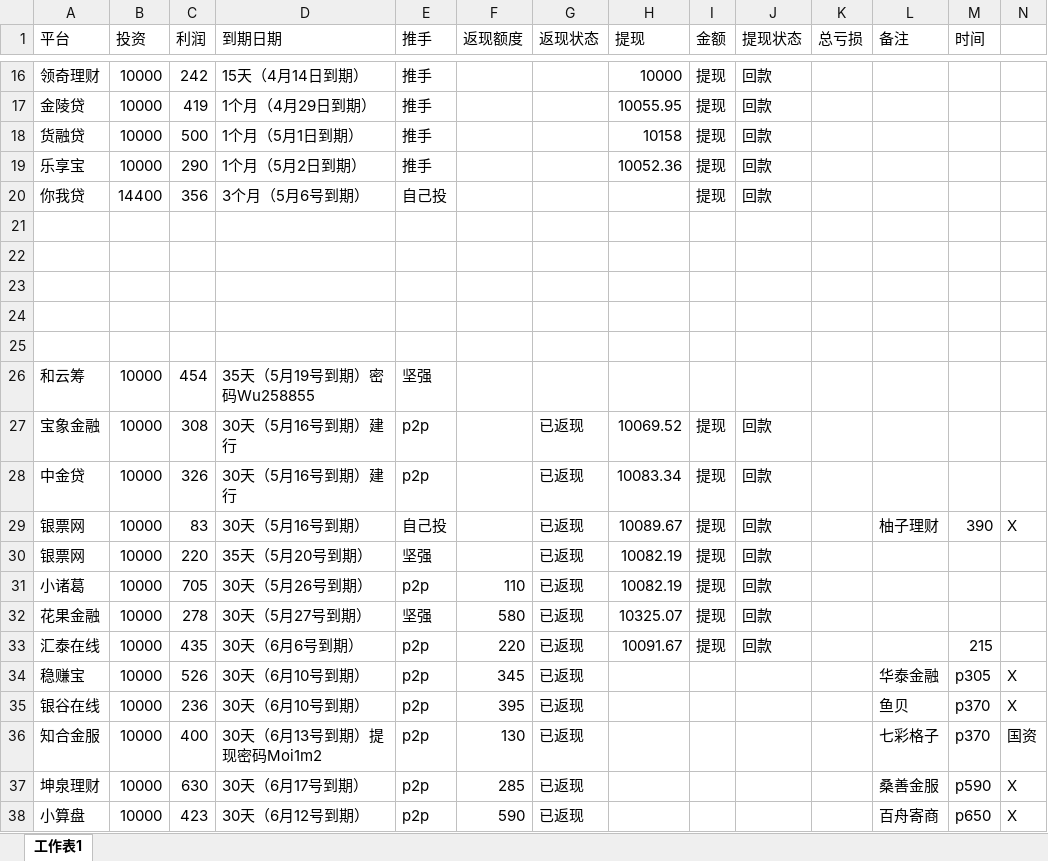
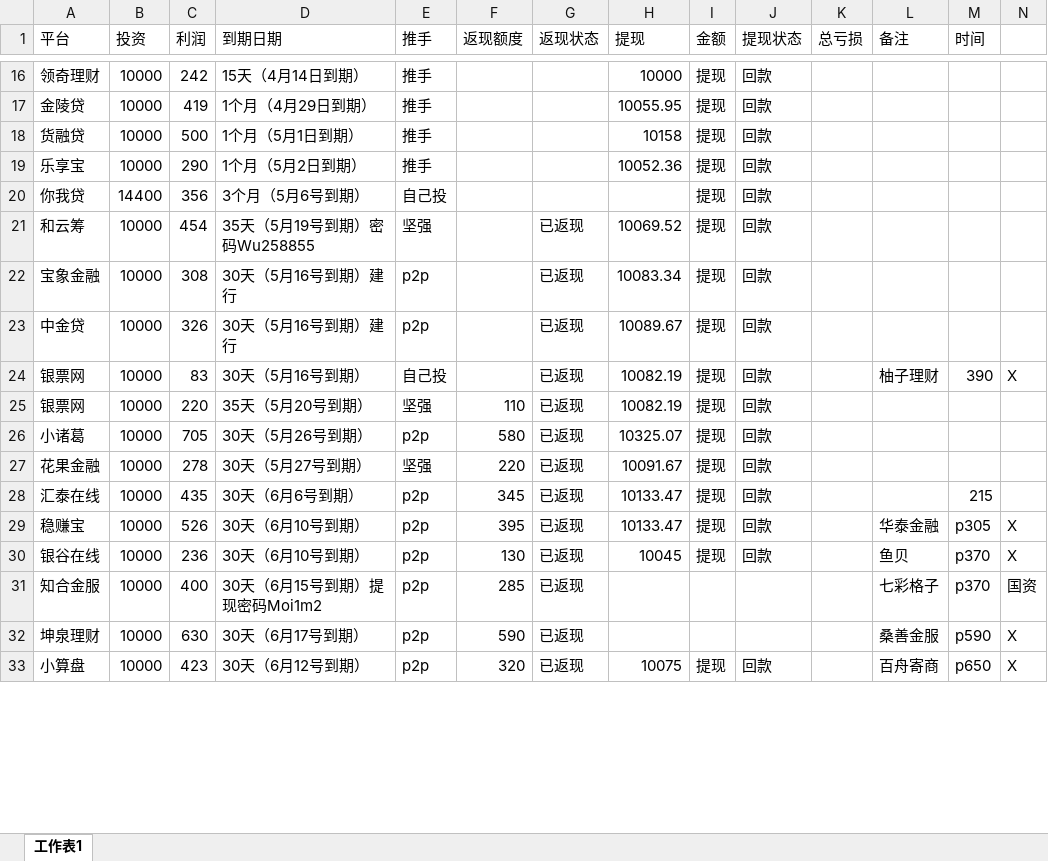
Before and after one commit to YanjiangWu/LiCai-wyj, an Excel workbook: 理财.xlsx, sheet 工作表1, drawn as a sheet; only a part is shown, gaps mark what is left out; values as stored, in another font and other column widths than the file's, no cell formats; removed rows and columns are numbered as before the commit, all else as after; the diff covers the shown part only; the diff names each change by its address in the sheet, - before the commit and + after, or states it on an @@ line.

Commit message:
234745678

```diff
--- a/理财.xlsx (sheet 工作表1)
+++ b/理财.xlsx (sheet 工作表1)
-row 21: (empty)
-row 22: (empty)
-row 23: (empty)
-row 24: (empty)
-row 25: (empty)
-G21 (返现状态): (empty)
+G21 (返现状态): 已返现
-H21 (提现): (empty)
+H21 (提现): 10069.52
-I21 (金额): (empty)
+I21 (金额): 提现
-J21 (提现状态): (empty)
+J21 (提现状态): 回款
-H22 (提现): 10069.52
+H22 (提现): 10083.34
-H23 (提现): 10083.34
+H23 (提现): 10089.67
-H24 (提现): 10089.67
+H24 (提现): 10082.19
-F25 (返现额度): (empty)
+F25 (返现额度): 110
-F26 (返现额度): 110
+F26 (返现额度): 580
-H26 (提现): 10082.19
+H26 (提现): 10325.07
-F27 (返现额度): 580
+F27 (返现额度): 220
-H27 (提现): 10325.07
+H27 (提现): 10091.67
-F28 (返现额度): 220
+F28 (返现额度): 345
-H28 (提现): 10091.67
+H28 (提现): 10133.47
-F29 (返现额度): 345
+F29 (返现额度): 395
-H29 (提现): (empty)
+H29 (提现): 10133.47
-I29:I30 (金额): (empty)
+I29:I30 (金额): 提现
-J29:J30 (提现状态): (empty)
+J29:J30 (提现状态): 回款
-F30 (返现额度): 395
+F30 (返现额度): 130
-H30 (提现): (empty)
+H30 (提现): 10045
-D31 (到期日期): 30天（6月13号到期）提现密码Moi1m2
+D31 (到期日期): 30天（6月15号到期）提现密码Moi1m2
-F31 (返现额度): 130
+F31 (返现额度): 285
-F32 (返现额度): 285
+F32 (返现额度): 590
-F33 (返现额度): 590
+F33 (返现额度): 320
-H33 (提现): (empty)
+H33 (提现): 10075
-I33 (金额): (empty)
+I33 (金额): 提现
-J33 (提现状态): (empty)
+J33 (提现状态): 回款
```
Also changed, not shown: 23 edited cells elsewhere in this sheet, cell formats.
